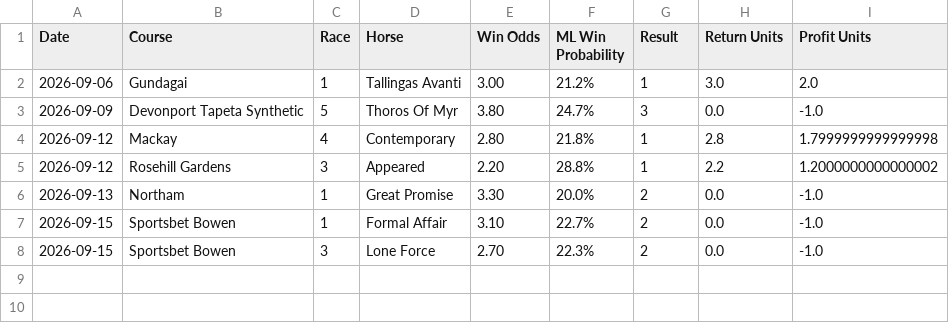
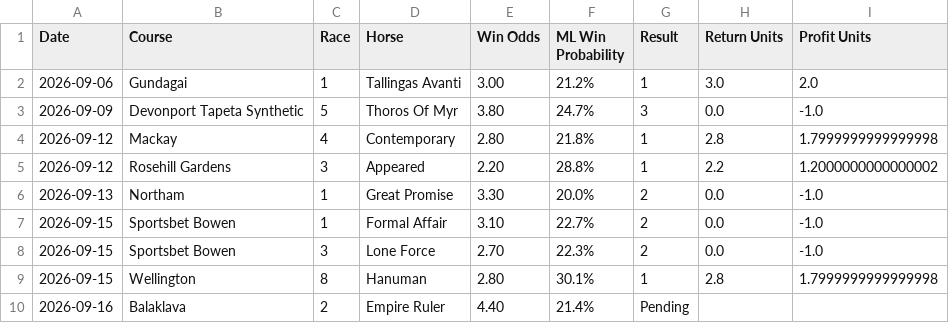
Before and after one commit to puntingiq/puntingiq-site, a CSV file: reports/latest/founders_premium_live_results.csv, drawn as a sheet.

```diff
--- a/reports/latest/founders_premium_live_results.csv
+++ b/reports/latest/founders_premium_live_results.csv
@@ -8 +8,3 @@ Date,Course,Race,Horse,Win Odds,ML Win Probability,Result,Return Units,Profit Un
 2026-09-15,Sportsbet Bowen,3,Lone Force,2.70,22.3%,2,0.0,-1.0
+2026-09-15,Wellington,8,Hanuman,2.80,30.1%,1,2.8,1.7999999999999998
+2026-09-16,Balaklava,2,Empire Ruler,4.40,21.4%,Pending,,
```
Also changed, not shown: 13 other files.
